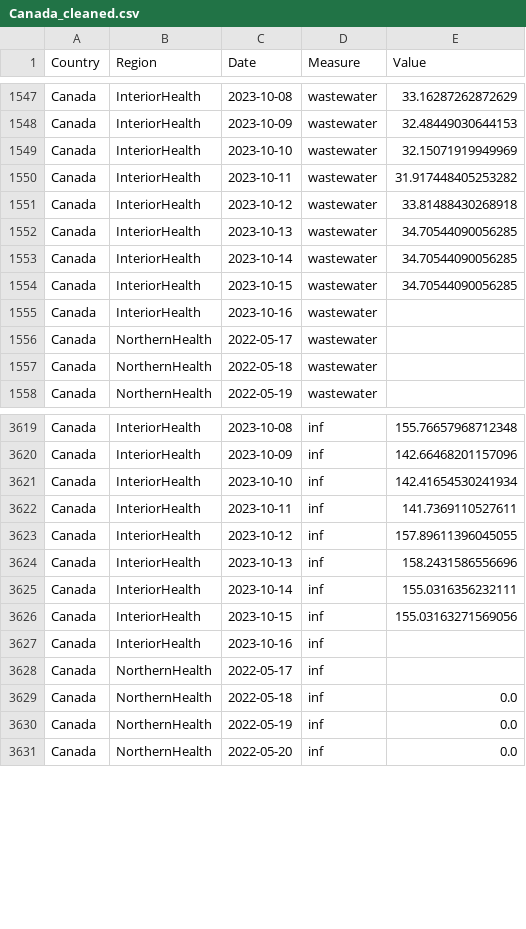
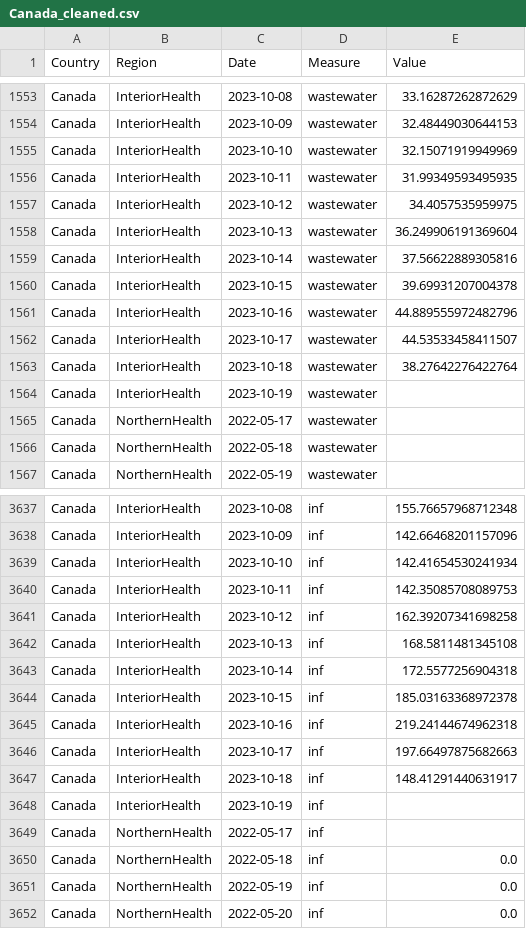
Before and after one commit to necsi/WHN-Wastewater-Code, a CSV file: Canada_cleaned.csv, drawn as a sheet; only a part is shown, gaps mark what is left out; the diff covers the shown part only.

```diff
--- a/Canada_cleaned.csv
+++ b/Canada_cleaned.csv
@@ -1549,8 +1555,11 @@ Canada,InteriorHealth,2023-10-09,wastewater,32.48449030644153
 Canada,InteriorHealth,2023-10-10,wastewater,32.15071919949969
-Canada,InteriorHealth,2023-10-11,wastewater,31.917448405253282
-Canada,InteriorHealth,2023-10-12,wastewater,33.81488430268918
-Canada,InteriorHealth,2023-10-13,wastewater,34.70544090056285
-Canada,InteriorHealth,2023-10-14,wastewater,34.70544090056285
-Canada,InteriorHealth,2023-10-15,wastewater,34.70544090056285
-Canada,InteriorHealth,2023-10-16,wastewater,
+Canada,InteriorHealth,2023-10-11,wastewater,31.99349593495935
+Canada,InteriorHealth,2023-10-12,wastewater,34.4057535959975
+Canada,InteriorHealth,2023-10-13,wastewater,36.249906191369604
+Canada,InteriorHealth,2023-10-14,wastewater,37.56622889305816
+Canada,InteriorHealth,2023-10-15,wastewater,39.69931207004378
+Canada,InteriorHealth,2023-10-16,wastewater,44.889555972482796
+Canada,InteriorHealth,2023-10-17,wastewater,44.53533458411507
+Canada,InteriorHealth,2023-10-18,wastewater,38.27642276422764
+Canada,InteriorHealth,2023-10-19,wastewater,
 Canada,NorthernHealth,2022-05-17,wastewater,
@@ -3621,8 +3639,11 @@ Canada,InteriorHealth,2023-10-09,inf,142.66468201157096
 Canada,InteriorHealth,2023-10-10,inf,142.41654530241934
-Canada,InteriorHealth,2023-10-11,inf,141.7369110527611
-Canada,InteriorHealth,2023-10-12,inf,157.89611396045055
-Canada,InteriorHealth,2023-10-13,inf,158.2431586556696
-Canada,InteriorHealth,2023-10-14,inf,155.0316356232111
-Canada,InteriorHealth,2023-10-15,inf,155.03163271569056
-Canada,InteriorHealth,2023-10-16,inf,
+Canada,InteriorHealth,2023-10-11,inf,142.35085708089753
+Canada,InteriorHealth,2023-10-12,inf,162.39207341698258
+Canada,InteriorHealth,2023-10-13,inf,168.5811481345108
+Canada,InteriorHealth,2023-10-14,inf,172.5577256904318
+Canada,InteriorHealth,2023-10-15,inf,185.03163368972378
+Canada,InteriorHealth,2023-10-16,inf,219.24144674962318
+Canada,InteriorHealth,2023-10-17,inf,197.66497875682663
+Canada,InteriorHealth,2023-10-18,inf,148.41291440631917
+Canada,InteriorHealth,2023-10-19,inf,
 Canada,NorthernHealth,2022-05-17,inf,
```
Also changed, not shown: 18 added rows and 32 edited cells elsewhere in this file, Canada/BC_estimate_infections.csv, 1 other file.
